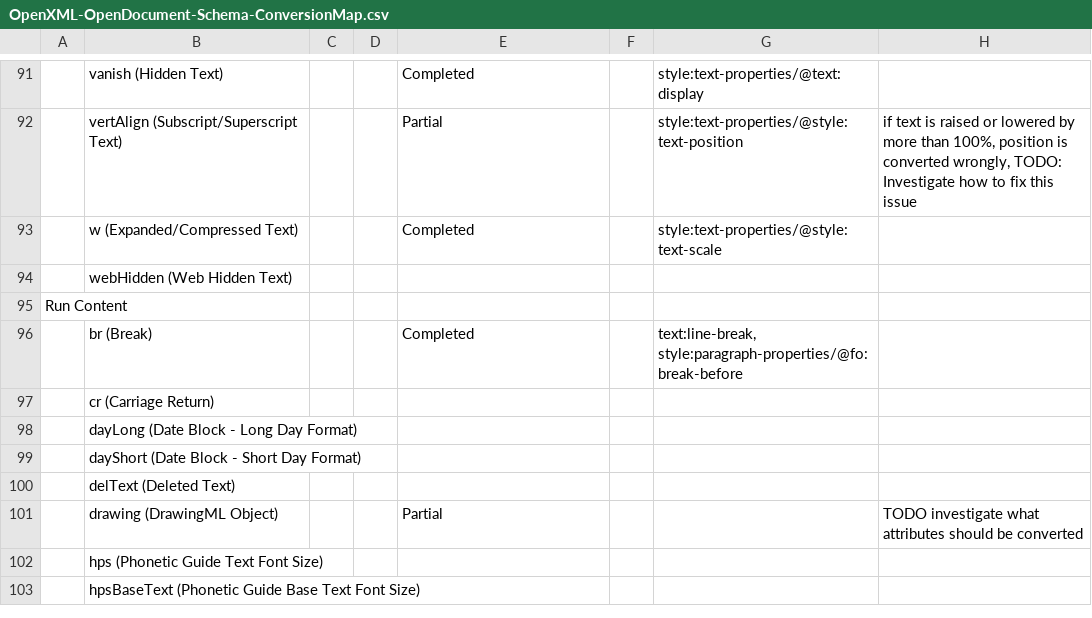
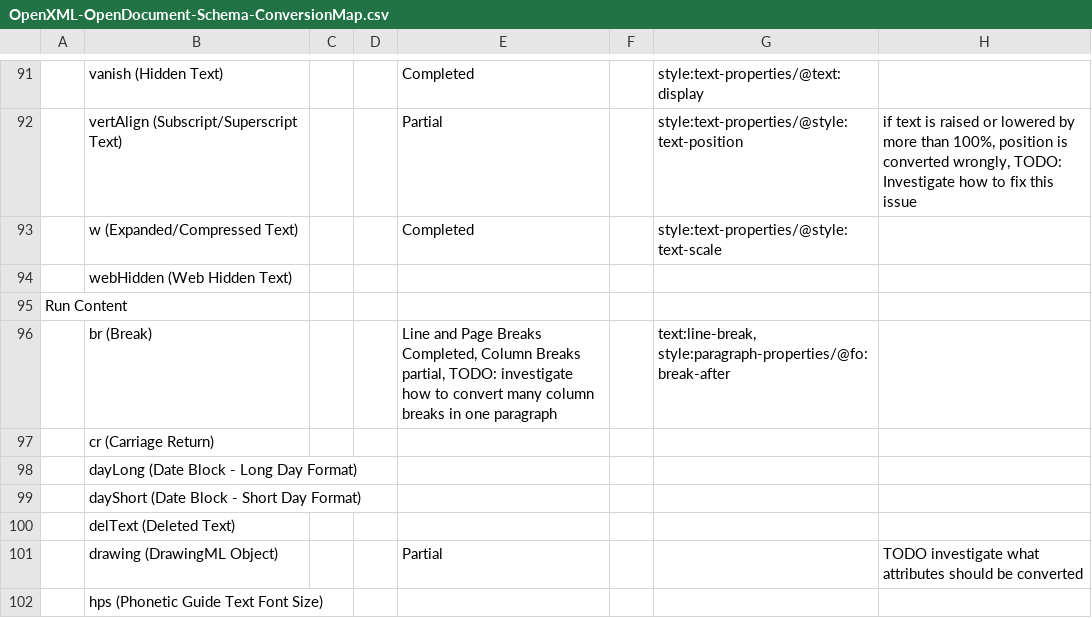
Before and after one commit to arlm/odf-converter, a CSV file: docs/Developer documentation/OpenXML-OpenDocument-Schema-ConversionMap.csv, drawn as a sheet; only a part is shown, gaps mark what is left out; the shorter side is filled out with more unchanged rows; the diff names each change by its address in the sheet, - before the commit and + after, or states it on an @@ line.

Commit message:
Page and simple Column Breaks added + changes in OpenXML-OpenDocument-Schema-ConversionMap

```diff
--- a/docs/Developer documentation/OpenXML-OpenDocument-Schema-ConversionMap.csv
+++ b/docs/Developer documentation/OpenXML-OpenDocument-Schema-ConversionMap.csv
-E96: Completed
+E96: Line and Page Breaks Completed, Column Breaks partial, TODO: investigate how to convert many column breaks in one paragraph
-G96: text:line-break, style:paragraph-properties/@fo:break-before
+G96: text:line-break, style:paragraph-properties/@fo:break-after
```
Also changed, not shown: 2 other files.
